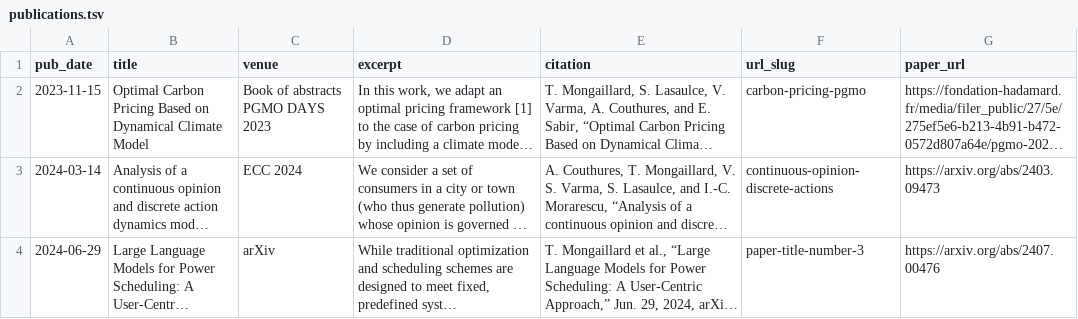
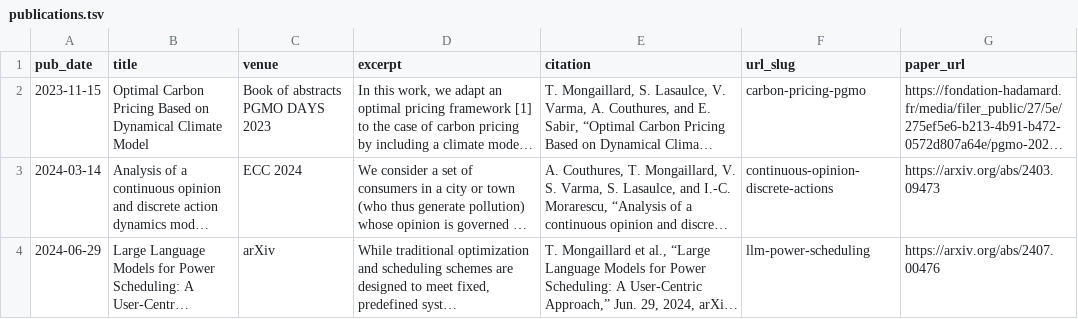
Before and after one commit to thomasmong/thomasmong.github.io, a TSV file: markdown_generator/publications.tsv, drawn as a sheet; long unchanged cells end in …; the diff names each change by its address in the sheet, - before the commit and + after, or states it on an @@ line.

Commit message:
Update publications

```diff
--- a/markdown_generator/publications.tsv
+++ b/markdown_generator/publications.tsv
-F4 (url_slug): paper-title-number-3
+F4 (url_slug): llm-power-scheduling
```
Also changed, not shown: 6 other files.
